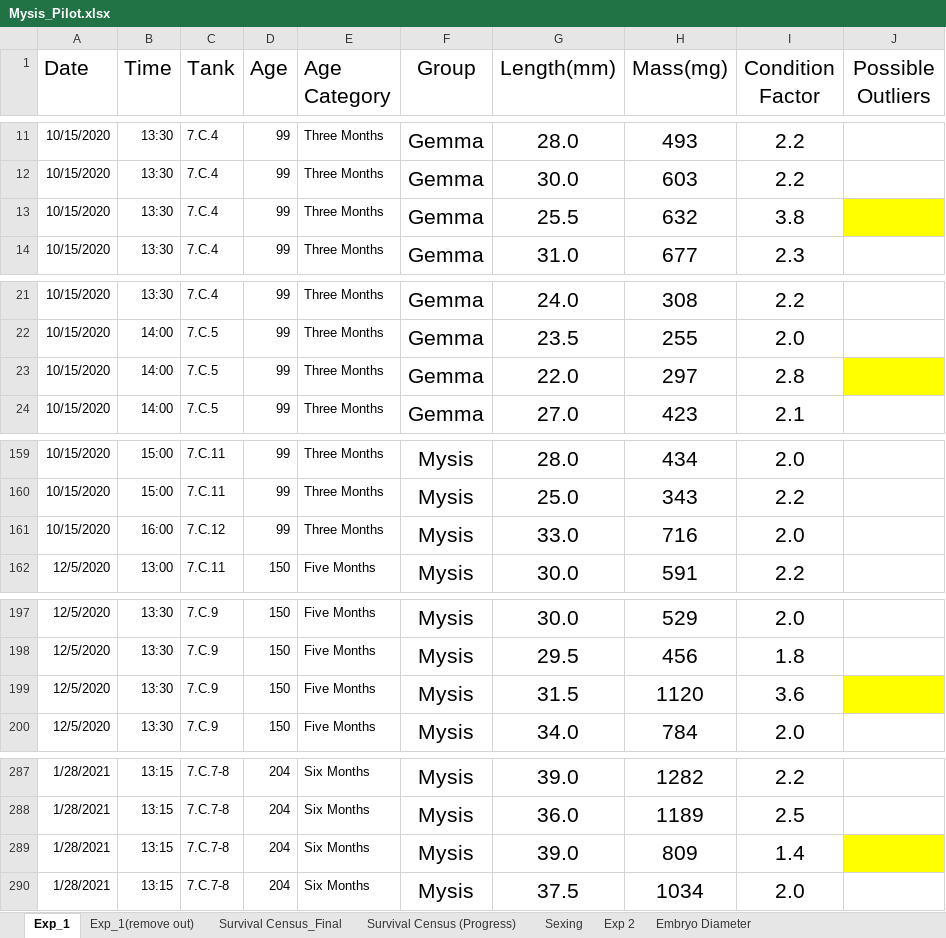
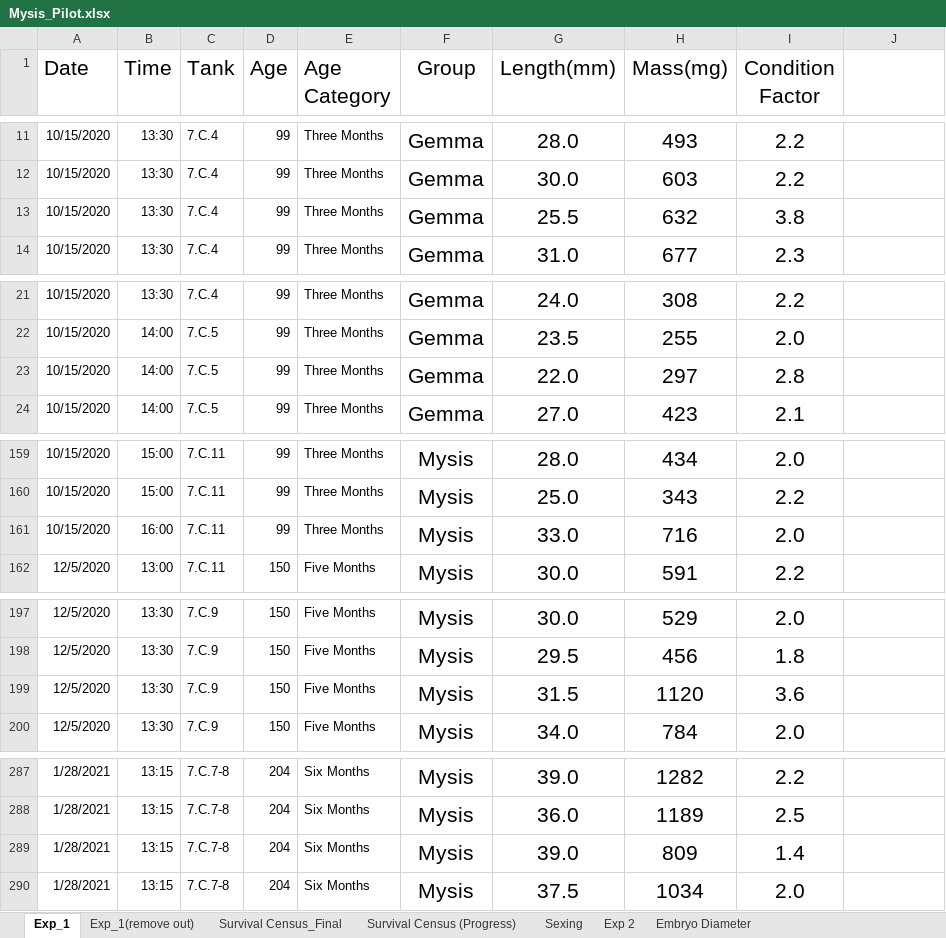
Before and after one commit to chabazite/Mysis_Dry_Comparison, an Excel workbook: data/Mysis_Pilot.xlsx, sheet Exp_1, drawn as a sheet; only a part is shown, gaps mark what is left out; values as stored, in another font and other column widths than the file's, no borders; table styles not drawn; the diff covers the shown part only; the diff names each change by its address in the sheet, - before the commit and + after, or states it on an @@ line.

Commit message:
updated data cleaning

```diff
--- a/data/Mysis_Pilot.xlsx (sheet Exp_1)
+++ b/data/Mysis_Pilot.xlsx (sheet Exp_1)
-J1: Possible Outliers
+J1: (empty)
-J13 fill: #FFFF00
+J13 fill: none
-J23 fill: #FFFF00
+J23 fill: none
-C161 (Tank): 7.C.12
+C161 (Tank): 7.C.11
-J199 fill: #FFFF00
+J199 fill: none
-J289 fill: #FFFF00
+J289 fill: none
```
Also changed, not shown: cell formats elsewhere in this sheet, 3 other files.
